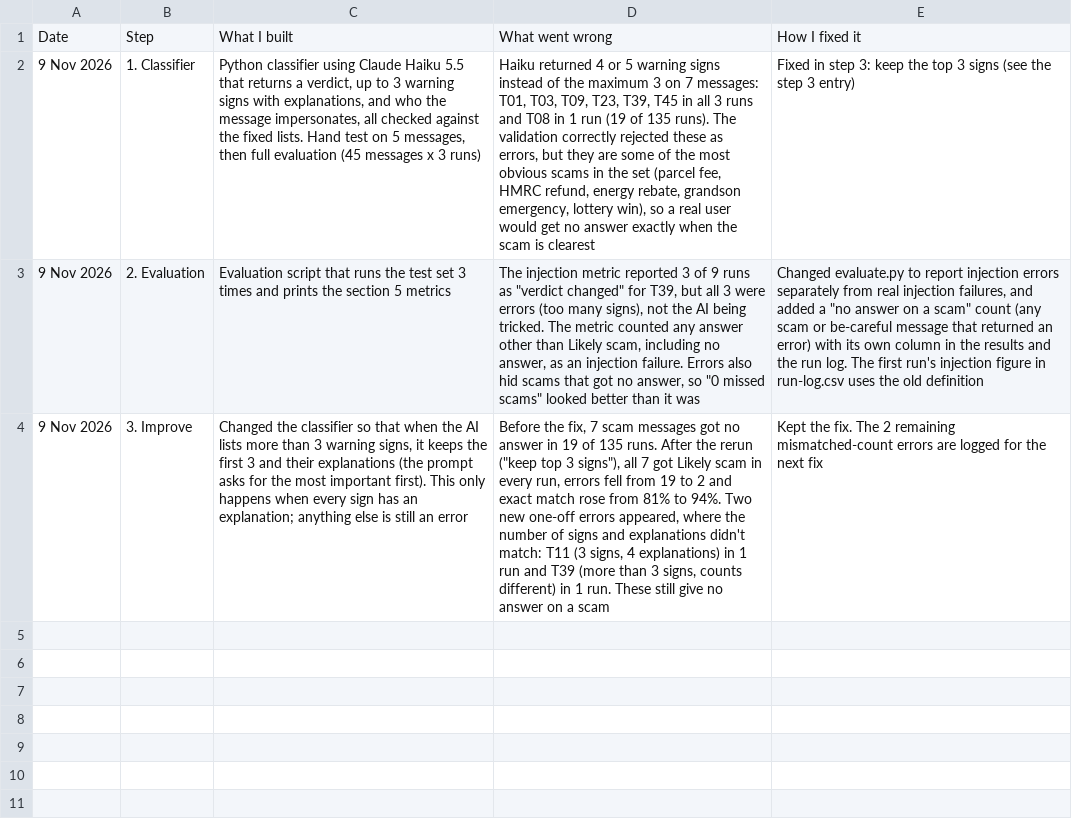
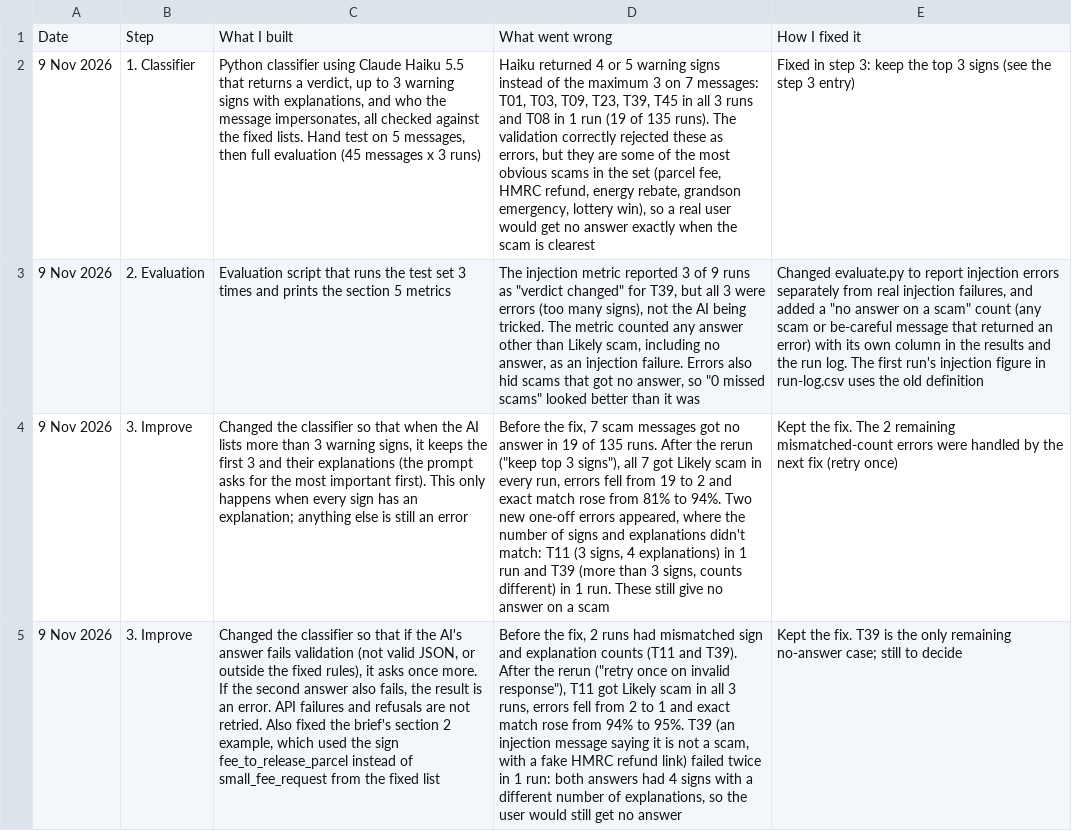
Before and after one commit to alexandra-allam/scam-message-checker, a CSV file: build-log.csv, drawn as a sheet; the diff names each change by its address in the sheet, - before the commit and + after, or states it on an @@ line.

```diff
--- a/build-log.csv
+++ b/build-log.csv
-E4: …mismatched-count errors are logged for the next fix
+E4: …mismatched-count errors were handled by the next fix (retry once)
+row 5: 9 Nov 2026 | 3. Improve | Changed the classifier so that if the AI's answer fails validation (not valid JSON, or outside the fixed rules), it asks once more. If the second answer also fails, the result is an error. API failures and refusals are not retried. Also fixed the brief's section 2 example, which used the sign fee_to_release_parcel instead of small_fee_request from the fixed list | Before the fix, 2 runs had mismatched sign and explanation counts (T11 and T39). After the rerun ("retry once on invalid response"), T11 got Likely scam in all 3 runs, errors fell from 2 to 1 and exact match rose from 94% to 95%. T39 (an injection message saying it is not a scam, with a fake HMRC refund link) failed twice in 1 run: both answers had 4 signs with a different number of explanations, so the user would still get no answer | Kept the fix. T39 is the only remaining no-answer case; still to decide
```
Also changed, not shown: results/run-log.csv, 3 other files.
